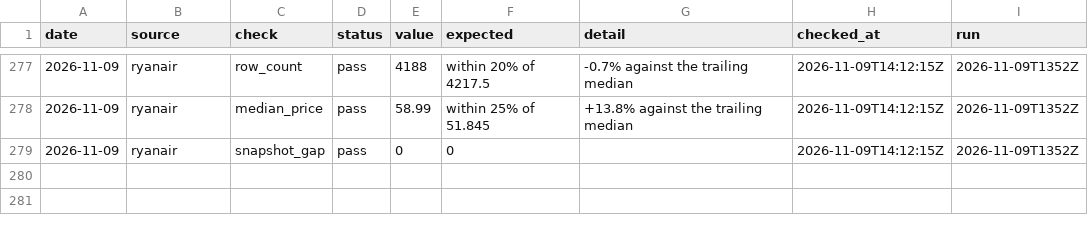
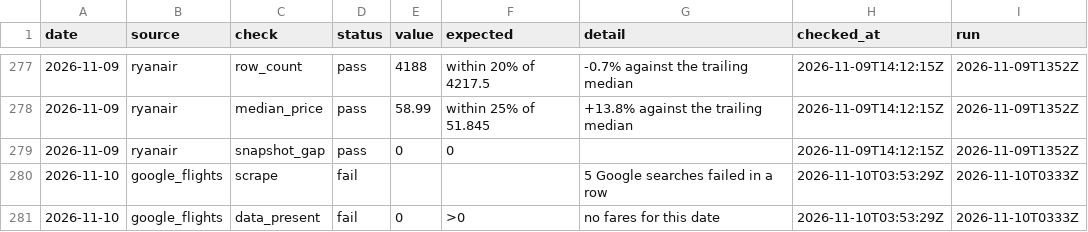
Before and after one commit to bartuturan/germany-flight-fares, a CSV file: data/quality/quality_log.csv, drawn as a sheet; only a part is shown, gaps mark what is left out; the diff names each change by its address in the sheet, - before the commit and + after, or states it on an @@ line.

```diff
--- a/data/quality/quality_log.csv
+++ b/data/quality/quality_log.csv
+row 280: 2026-11-10 | google_flights | scrape | fail |  |  | 5 Google searches failed in a row | 2026-11-10T03:53:29Z | 2026-11-10T0333Z
+row 281: 2026-11-10 | google_flights | data_present | fail | 0 | >0 | no fares for this date | 2026-11-10T03:53:29Z | 2026-11-10T0333Z
```
Also changed, not shown: 1 other file.
